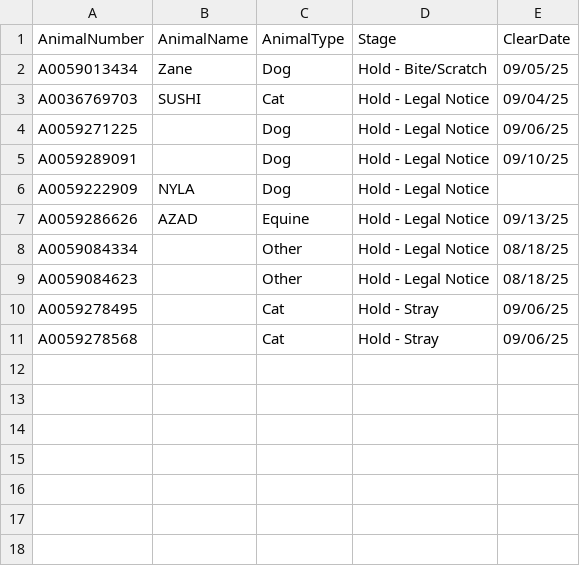
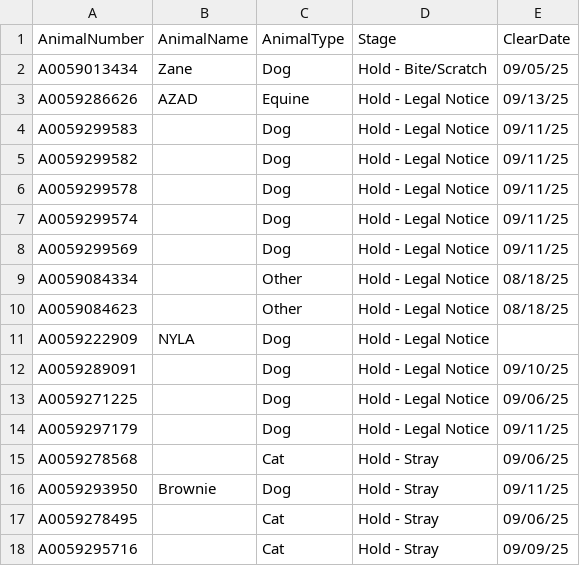
Before and after one commit to zsprowls/SPCAAutomation, a CSV file: SPCA_Rounds/clear.csv, drawn as a sheet.

```diff
--- a/SPCA_Rounds/clear.csv
+++ b/SPCA_Rounds/clear.csv
@@ -2,10 +2,17 @@ AnimalNumber,AnimalName,AnimalType,Stage,ClearDate
 A0059013434,Zane,Dog,Hold - Bite/Scratch,09/05/25
-A0036769703,SUSHI,Cat,Hold - Legal Notice,09/04/25
-A0059271225,,Dog,Hold - Legal Notice,09/06/25
-A0059289091,,Dog,Hold - Legal Notice,09/10/25
-A0059222909,NYLA,Dog,Hold - Legal Notice,
 A0059286626,AZAD,Equine,Hold - Legal Notice,09/13/25
+A0059299583,,Dog,Hold - Legal Notice,09/11/25
+A0059299582,,Dog,Hold - Legal Notice,09/11/25
+A0059299578,,Dog,Hold - Legal Notice,09/11/25
+A0059299574,,Dog,Hold - Legal Notice,09/11/25
+A0059299569,,Dog,Hold - Legal Notice,09/11/25
 A0059084334,,Other,Hold - Legal Notice,08/18/25
 A0059084623,,Other,Hold - Legal Notice,08/18/25
+A0059222909,NYLA,Dog,Hold - Legal Notice,
+A0059289091,,Dog,Hold - Legal Notice,09/10/25
+A0059271225,,Dog,Hold - Legal Notice,09/06/25
+A0059297179,,Dog,Hold - Legal Notice,09/11/25
+A0059278568,,Cat,Hold - Stray,09/06/25
+A0059293950,Brownie,Dog,Hold - Stray,09/11/25
 A0059278495,,Cat,Hold - Stray,09/06/25
-A0059278568,,Cat,Hold - Stray,09/06/25
+A0059295716,,Cat,Hold - Stray,09/09/25
```
